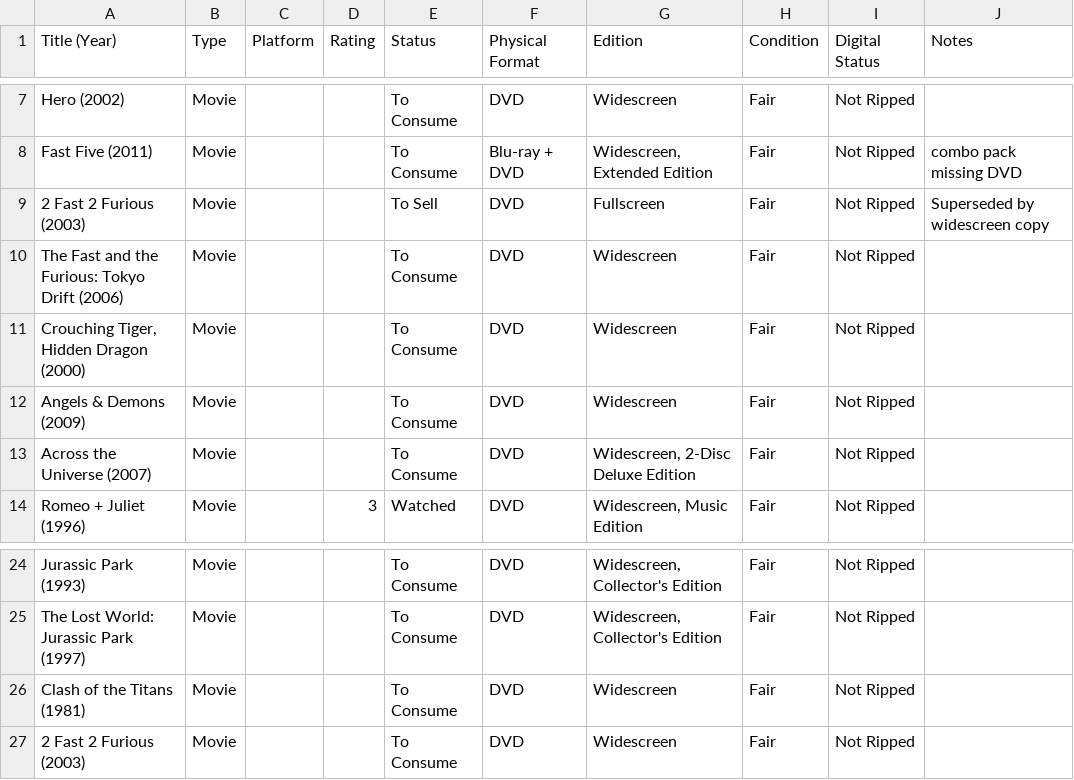
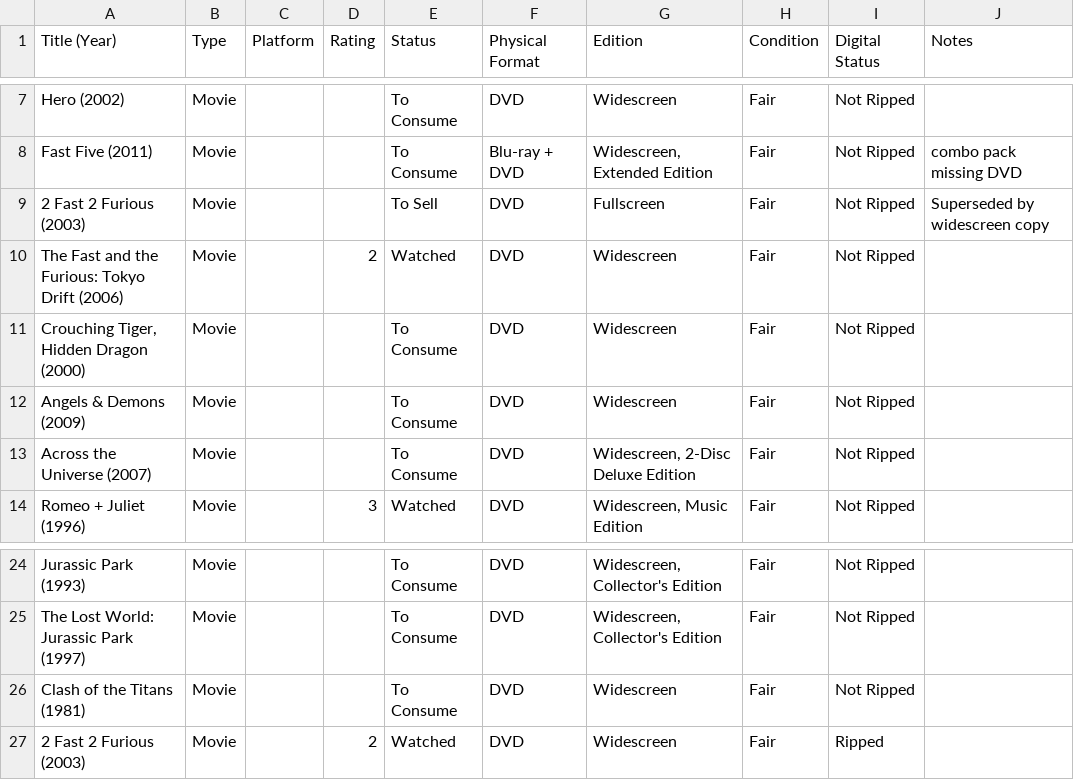
Before and after one commit to jacobdensford/playlist, a CSV file: data/collection.csv, drawn as a sheet; only a part is shown, gaps mark what is left out.

```diff
--- a/data/collection.csv
+++ b/data/collection.csv
@@ -9,3 +9,3 @@ Fast Five (2011),Movie,,,To Consume,Blu-ray + DVD,"Widescreen, Extended Edition"
 2 Fast 2 Furious (2003),Movie,,,To Sell,DVD,Fullscreen,Fair,Not Ripped,Superseded by widescreen copy
-The Fast and the Furious: Tokyo Drift (2006),Movie,,,To Consume,DVD,Widescreen,Fair,Not Ripped,
+The Fast and the Furious: Tokyo Drift (2006),Movie,,2,Watched,DVD,Widescreen,Fair,Not Ripped,
 "Crouching Tiger, Hidden Dragon (2000)",Movie,,,To Consume,DVD,Widescreen,Fair,Not Ripped,
@@ -26,2 +26,2 @@ The Lost World: Jurassic Park (1997),Movie,,,To Consume,DVD,"Widescreen, Collect
 Clash of the Titans (1981),Movie,,,To Consume,DVD,Widescreen,Fair,Not Ripped,
-2 Fast 2 Furious (2003),Movie,,,To Consume,DVD,Widescreen,Fair,Not Ripped,
+2 Fast 2 Furious (2003),Movie,,2,Watched,DVD,Widescreen,Fair,Ripped,
```
Also changed, not shown: 1 other file.
